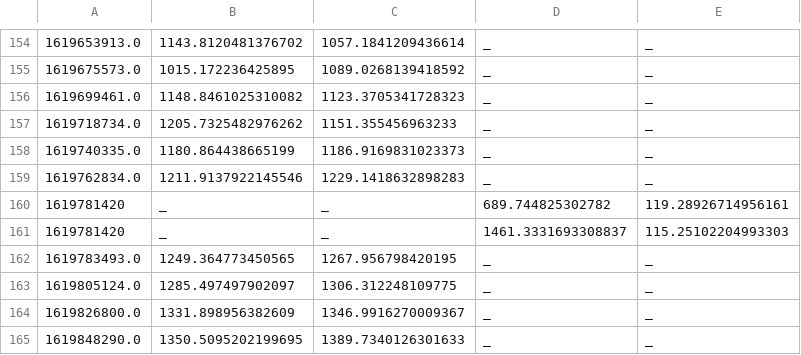
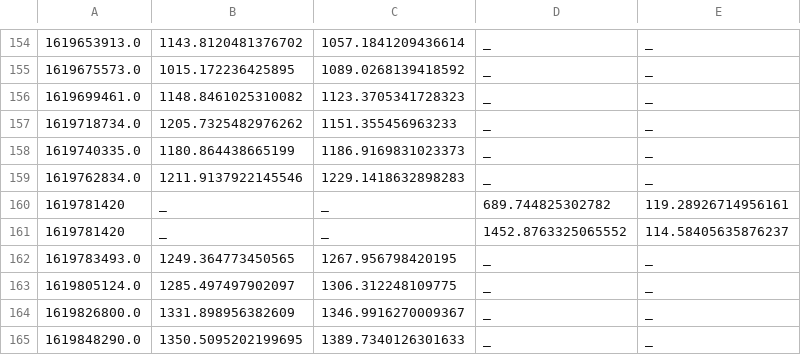
Before and after one commit to tartley/chia-netspace-graph, a TSV file: netspace.tsv, drawn as a sheet; only a part is shown, gaps mark what is left out; the diff covers the shown part only.

```diff
--- a/netspace.tsv
+++ b/netspace.tsv
@@ -160,3 +160,3 @@
 1619781420	_	_	689.744825302782	119.28926714956161
-1619781420	_	_	1461.3331693308837	115.25102204993303
+1619781420	_	_	1452.8763325065552	114.58405635876237
 1619783493.0	1249.364773450565	1267.956798420195	_	_
```
Also changed, not shown: 25 added rows and 11 edited cells elsewhere in this file, 3 other files.
